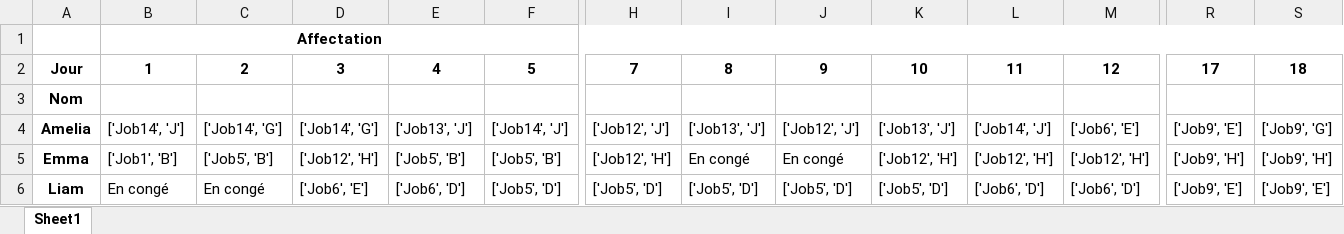
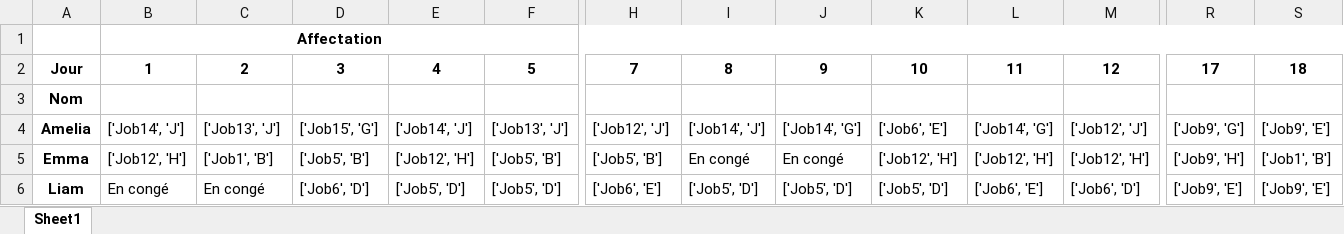
Before and after one commit to luclemot/project-sdp, an Excel workbook: results/final/medium/21.xlsx, sheet Sheet1, drawn as a sheet; only a part is shown, gaps mark what is left out; values as stored, in another font and other column widths than the file's, no borders; the diff covers the shown part only; the diff names each change by its address in the sheet, - before the commit and + after, or states it on an @@ line.

```diff
--- a/results/final/medium/21.xlsx (sheet Sheet1)
+++ b/results/final/medium/21.xlsx (sheet Sheet1)
-C4: ['Job14', 'G']
+C4: ['Job13', 'J']
-D4: ['Job14', 'G']
+D4: ['Job15', 'G']
-E4: ['Job13', 'J']
+E4: ['Job14', 'J']
-F4: ['Job14', 'J']
+F4: ['Job13', 'J']
-I4: ['Job13', 'J']
+I4: ['Job14', 'J']
-J4: ['Job12', 'J']
+J4: ['Job14', 'G']
-K4: ['Job13', 'J']
+K4: ['Job6', 'E']
-L4: ['Job14', 'J']
+L4: ['Job14', 'G']
-M4: ['Job6', 'E']
+M4: ['Job12', 'J']
-R4: ['Job9', 'E']
+R4: ['Job9', 'G']
-S4: ['Job9', 'G']
+S4: ['Job9', 'E']
-B5: ['Job1', 'B']
+B5: ['Job12', 'H']
-C5: ['Job5', 'B']
+C5: ['Job1', 'B']
-D5: ['Job12', 'H']
+D5: ['Job5', 'B']
-E5: ['Job5', 'B']
+E5: ['Job12', 'H']
-H5: ['Job12', 'H']
+H5: ['Job5', 'B']
-S5: ['Job9', 'H']
+S5: ['Job1', 'B']
-D6: ['Job6', 'E']
+D6: ['Job6', 'D']
-E6: ['Job6', 'D']
+E6: ['Job5', 'D']
-H6: ['Job5', 'D']
+H6: ['Job6', 'E']
-L6: ['Job6', 'D']
+L6: ['Job6', 'E']
```
Also changed, not shown: 24 edited cells elsewhere in this sheet, 4 other files.
